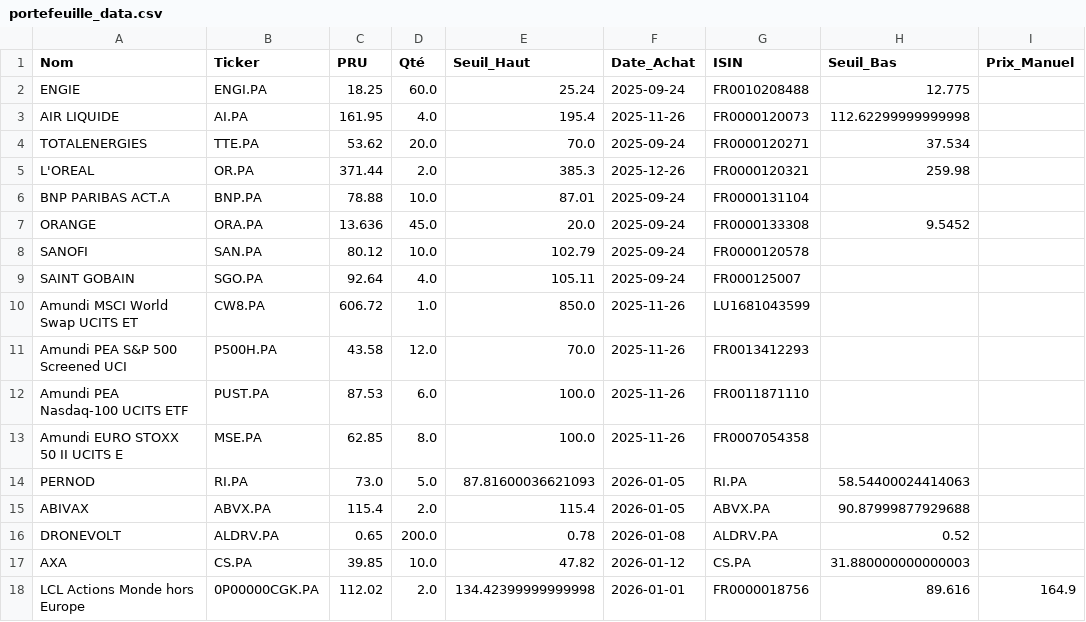
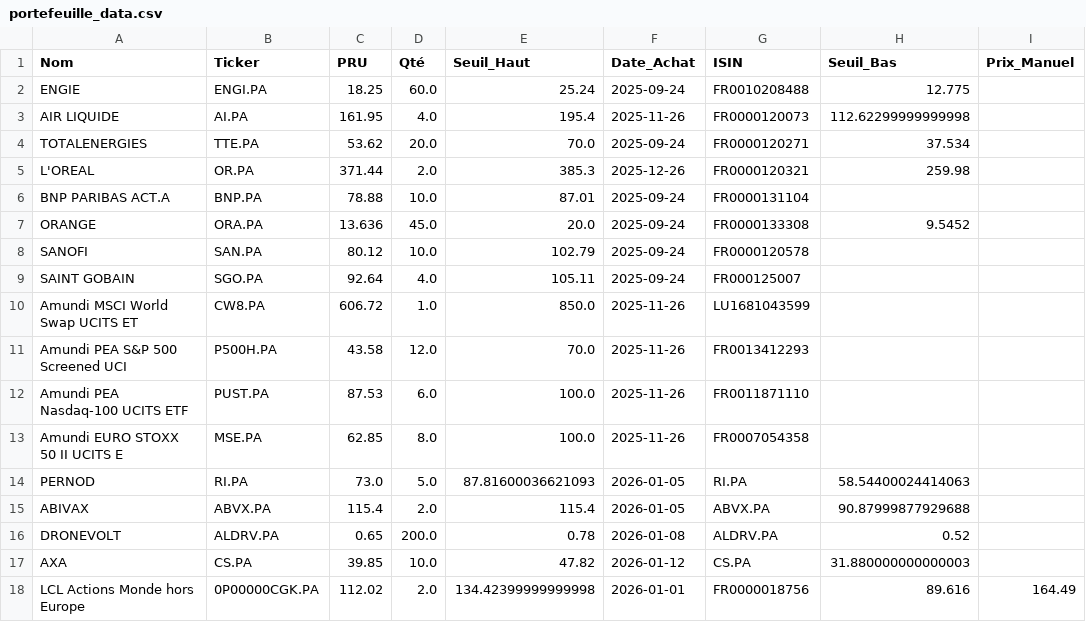
Before and after one commit to laumlt78-oss/Portefeuille, a CSV file: portefeuille_data.csv, drawn as a sheet.

Commit message:
Sync portefeuille_data.csv

```diff
--- a/portefeuille_data.csv
+++ b/portefeuille_data.csv
@@ -17,2 +17,2 @@ DRONEVOLT,ALDRV.PA,0.65,200.0,0.78,2026-01-08,ALDRV.PA,0.52,
 AXA,CS.PA,39.85,10.0,47.82,2026-01-12,CS.PA,31.880000000000003,
-LCL Actions Monde hors Europe,0P00000CGK.PA,112.02,2.0,134.42399999999998,2026-01-01,FR0000018756,89.616,164.9
+LCL Actions Monde hors Europe,0P00000CGK.PA,112.02,2.0,134.42399999999998,2026-01-01,FR0000018756,89.616,164.49
```
